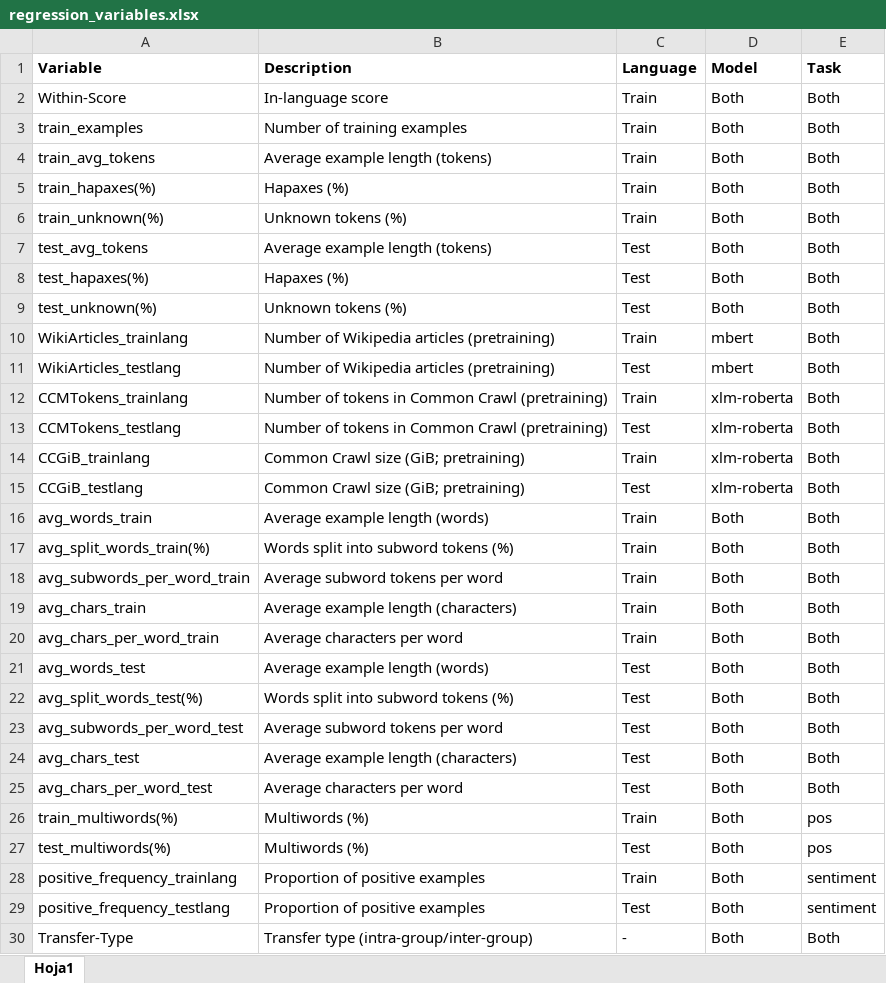
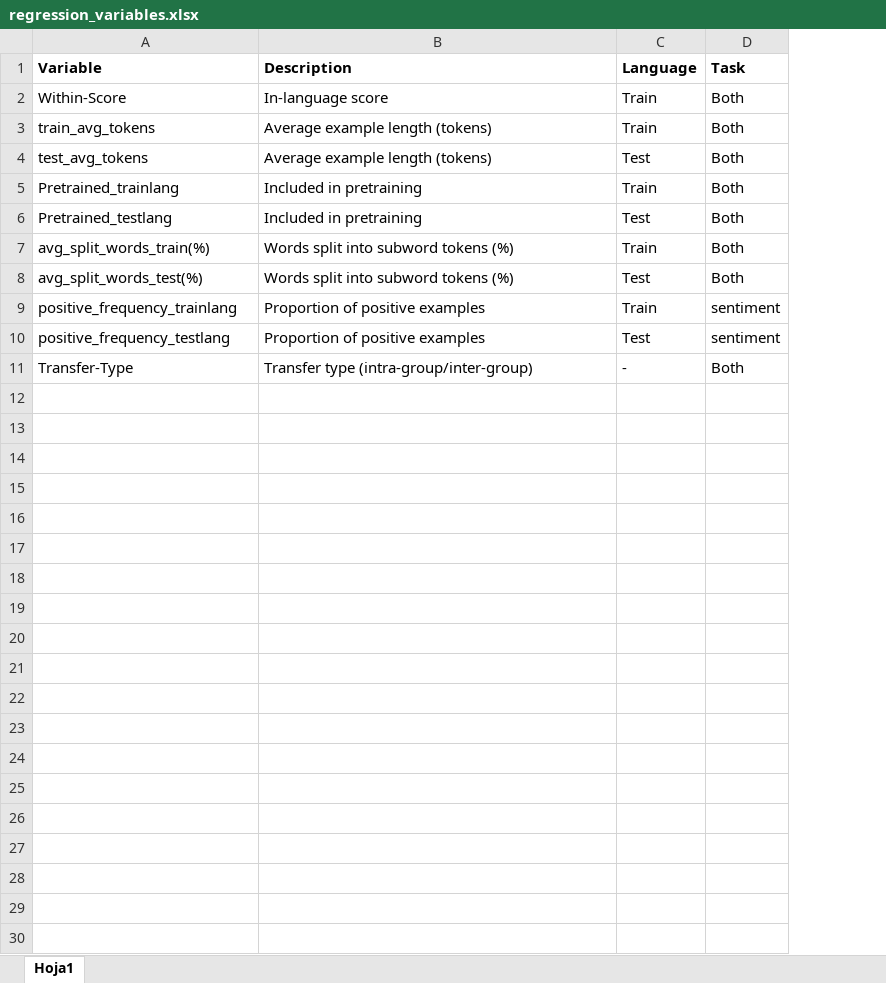
Before and after one commit to jerbarnes/typology_of_crosslingual, an Excel workbook: analysis/stat_tests/acl/tables/regression_variables.xlsx, sheet Hoja1, drawn as a sheet; values as stored, in another font and other column widths than the file's, no borders; removed rows and columns are numbered as before the commit, all else as after; the diff names each change by its address in the sheet, - before the commit and + after, or states it on an @@ line.

Commit message:
Regression results and summary

```diff
--- a/analysis/stat_tests/acl/tables/regression_variables.xlsx (sheet Hoja1)
+++ b/analysis/stat_tests/acl/tables/regression_variables.xlsx (sheet Hoja1)
-column D (Model), row 2: Both; row 4: Both; row 7: Both; rows 10-11: mbert | mbert; row 17: Both; row 22: Both; rows 28-30: all Both
-row 3: train_examples | Number of training examples | Train | Both | Both
-row 5: train_hapaxes(%) | Hapaxes (%) | Train | Both | Both
-row 6: train_unknown(%) | Unknown tokens (%) | Train | Both | Both
-row 8: test_hapaxes(%) | Hapaxes (%) | Test | Both | Both
-row 9: test_unknown(%) | Unknown tokens (%) | Test | Both | Both
-A5 (Variable): WikiArticles_trainlang
+A5 (Variable): Pretrained_trainlang
-B5:B6 (Description): Number of Wikipedia articles (pretraining)
+B5:B6 (Description): Included in pretraining
-A6 (Variable): WikiArticles_testlang
+A6 (Variable): Pretrained_testlang
-row 12: CCMTokens_trainlang | Number of tokens in Common Crawl (pretraining) | Train | xlm-roberta | Both
-row 13: CCMTokens_testlang | Number of tokens in Common Crawl (pretraining) | Test | xlm-roberta | Both
-row 14: CCGiB_trainlang | Common Crawl size (GiB; pretraining) | Train | xlm-roberta | Both
-row 15: CCGiB_testlang | Common Crawl size (GiB; pretraining) | Test | xlm-roberta | Both
-row 16: avg_words_train | Average example length (words) | Train | Both | Both
-row 18: avg_subwords_per_word_train | Average subword tokens per word | Train | Both | Both
-row 19: avg_chars_train | Average example length (characters) | Train | Both | Both
-row 20: avg_chars_per_word_train | Average characters per word | Train | Both | Both
-row 21: avg_words_test | Average example length (words) | Test | Both | Both
-row 23: avg_subwords_per_word_test | Average subword tokens per word | Test | Both | Both
-row 24: avg_chars_test | Average example length (characters) | Test | Both | Both
-row 25: avg_chars_per_word_test | Average characters per word | Test | Both | Both
-row 26: train_multiwords(%) | Multiwords (%) | Train | Both | pos
-row 27: test_multiwords(%) | Multiwords (%) | Test | Both | pos
```
Also changed, not shown: 8 other files.
